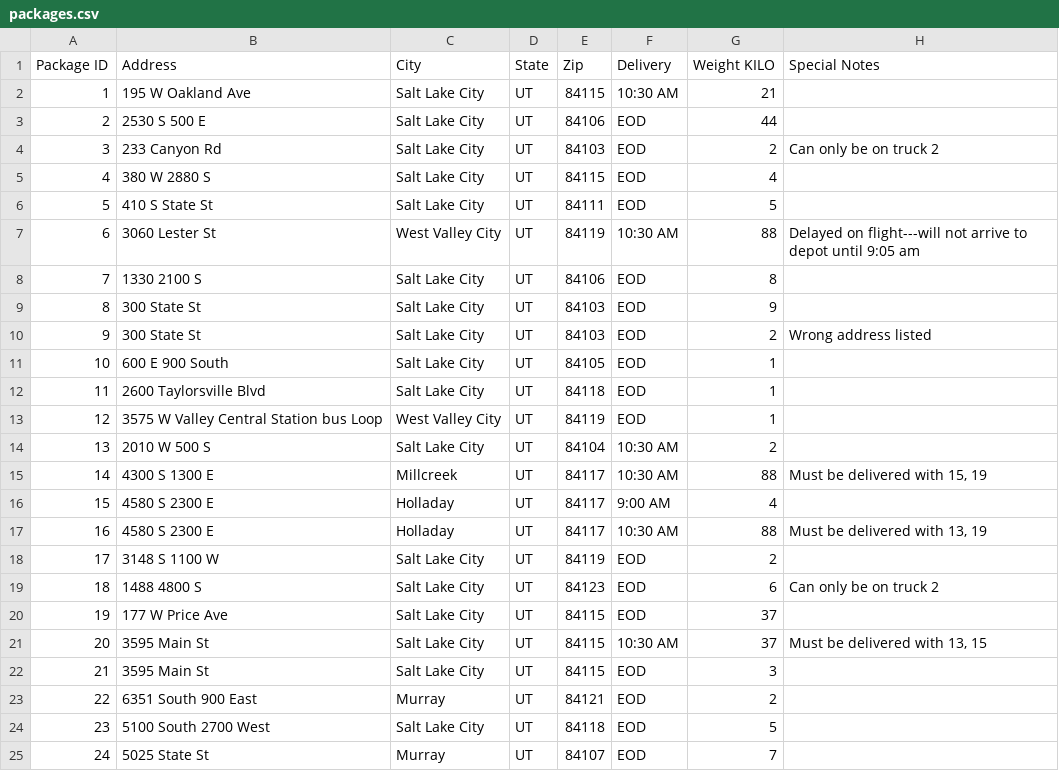
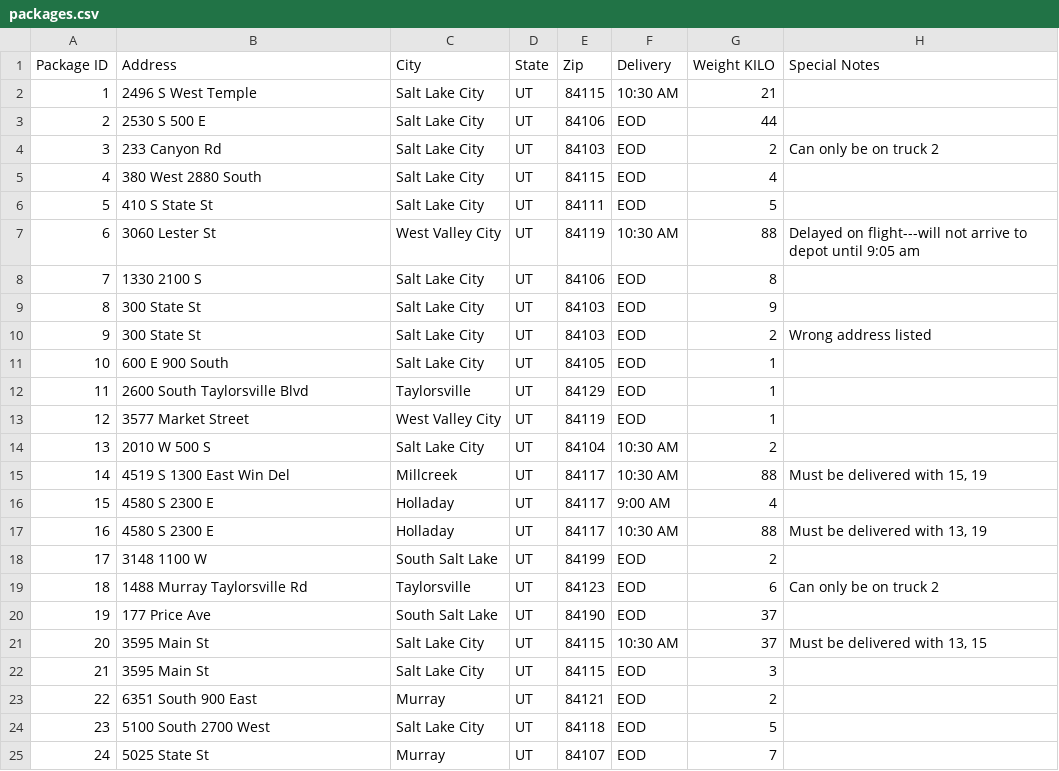
Before and after one commit to MoToney/wgups, a CSV file: data/packages.csv, drawn as a sheet; only a part is shown; the diff covers the shown part only.

```diff
--- a/data/packages.csv
+++ b/data/packages.csv
@@ -1,6 +1,6 @@
 Package ID,Address,City,State,Zip,Delivery,Weight KILO,Special Notes,
-1,195 W Oakland Ave,Salt Lake City,UT,84115,10:30 AM,21,
+1,2496 S West Temple,Salt Lake City,UT,84115,10:30 AM,21,
 2,2530 S 500 E,Salt Lake City,UT,84106,EOD,44,
 3,233 Canyon Rd,Salt Lake City,UT,84103,EOD,2,Can only be on truck 2
-4,380 W 2880 S,Salt Lake City,UT,84115,EOD,4,
+4,380 West 2880 South,Salt Lake City,UT,84115,EOD,4,
 5,410 S State St,Salt Lake City,UT,84111,EOD,5,
@@ -11,11 +11,11 @@ Package ID,Address,City,State,Zip,Delivery,Weight KILO,Special Notes,
 10,600 E 900 South,Salt Lake City,UT,84105,EOD,1,
-11,2600 Taylorsville Blvd,Salt Lake City,UT,84118,EOD,1,
-12,3575 W Valley Central Station bus Loop,West Valley City,UT,84119,EOD,1,
+11,2600 South Taylorsville Blvd,Taylorsville,UT,84129,EOD,1,
+12,3577 Market Street,West Valley City,UT,84119,EOD,1,
 13,2010 W 500 S,Salt Lake City,UT,84104,10:30 AM,2,
-14,4300 S 1300 E,Millcreek,UT,84117,10:30 AM,88,"Must be delivered with 15, 19"
+14,4519 S 1300 East Win Del,Millcreek,UT,84117,10:30 AM,88,"Must be delivered with 15, 19"
 15,4580 S 2300 E,Holladay,UT,84117,9:00 AM,4,
 16,4580 S 2300 E,Holladay,UT,84117,10:30 AM,88,"Must be delivered with 13, 19"
-17,3148 S 1100 W,Salt Lake City,UT,84119,EOD,2,
-18,1488 4800 S,Salt Lake City,UT,84123,EOD,6,Can only be on truck 2
-19,177 W Price Ave,Salt Lake City,UT,84115,EOD,37,
+17,3148 1100 W,South Salt Lake,UT,84199,EOD,2,
+18,1488 Murray Taylorsville Rd,Taylorsville,UT,84123,EOD,6,Can only be on truck 2
+19,177 Price Ave,South Salt Lake,UT,84190,EOD,37,
 20,3595 Main St,Salt Lake City,UT,84115,10:30 AM,37,"Must be delivered with 13, 15"
```
Also changed, not shown: 11 edited cells elsewhere in this file, data/distances.csv, 2 other files.
